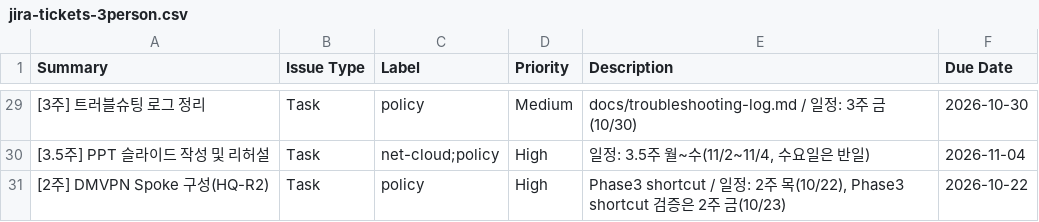
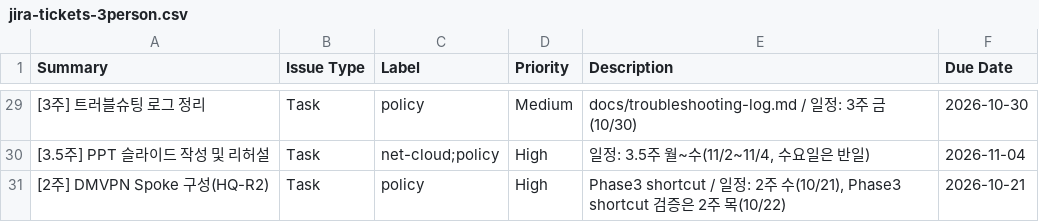
Before and after one commit to KSNAM97/multivendor-wan-dmvpn-mpls-lab, a CSV file: jira/jira-tickets-3person.csv, drawn as a sheet; only a part is shown, gaps mark what is left out; the diff covers the shown part only.

```diff
--- a/jira/jira-tickets-3person.csv
+++ b/jira/jira-tickets-3person.csv
@@ -30,2 +30,2 @@ Summary,Issue Type,Label,Priority,Description,Due Date
 [3.5주] PPT 슬라이드 작성 및 리허설,Task,net-cloud;policy,High,"일정: 3.5주 월~수(11/2~11/4, 수요일은 반일)",2026-11-04
-[2주] DMVPN Spoke 구성(HQ-R2),Task,policy,High,"Phase3 shortcut / 일정: 2주 목(10/22), Phase3 shortcut 검증은 2주 금(10/23)",2026-10-22
+[2주] DMVPN Spoke 구성(HQ-R2),Task,policy,High,"Phase3 shortcut / 일정: 2주 수(10/21), Phase3 shortcut 검증은 2주 목(10/22)",2026-10-21
```
Also changed, not shown: 36 edited cells elsewhere in this file, 8 other files.
